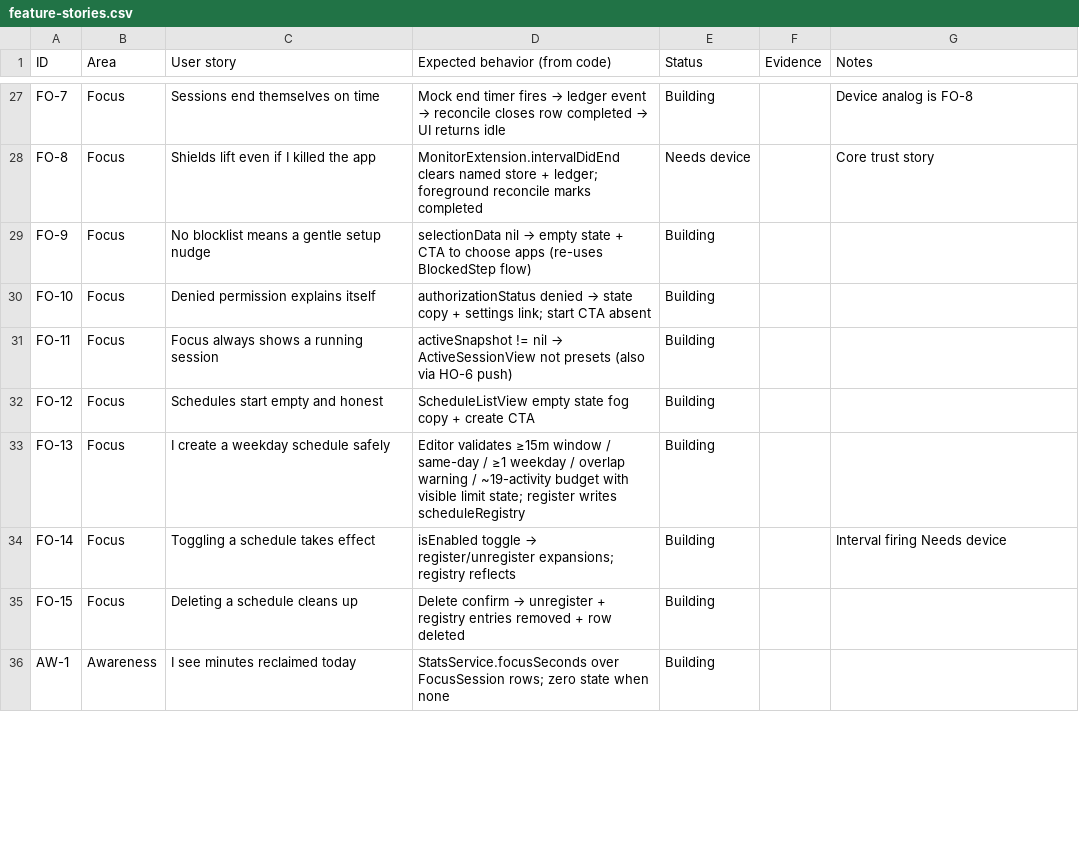
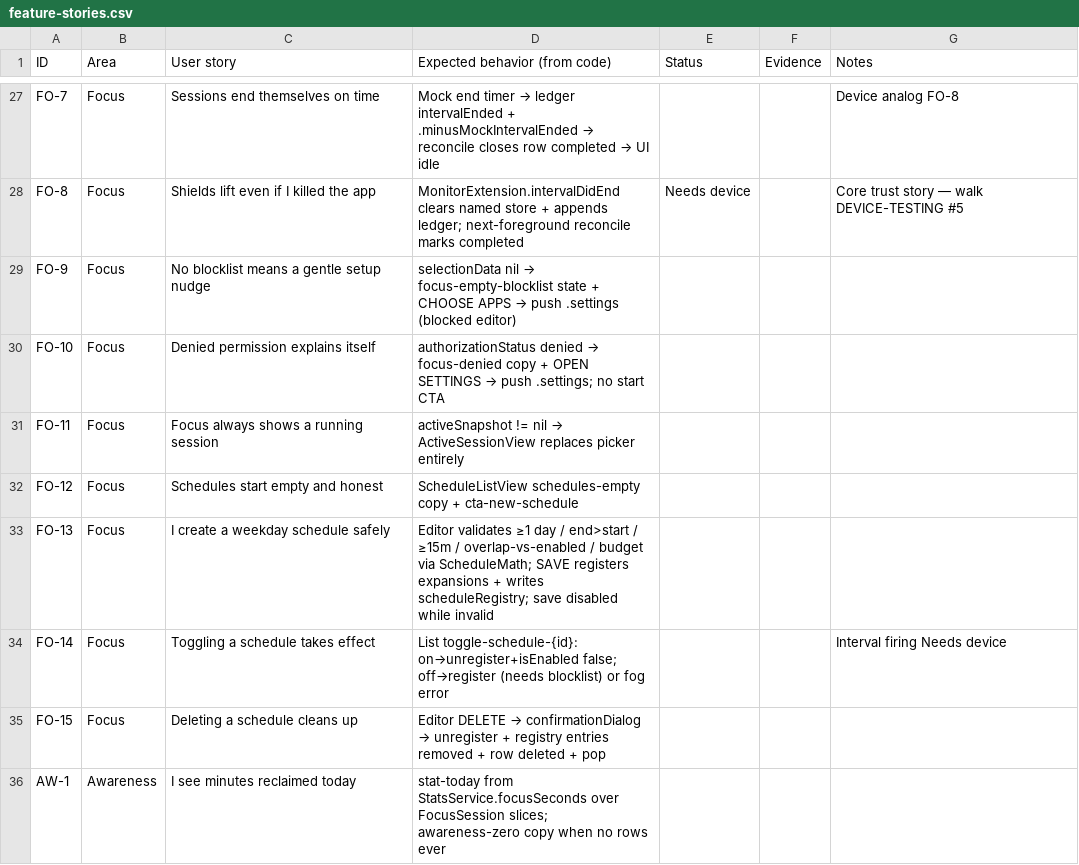
Before and after one commit to advegaf/minus, a CSV file: QA/feature-stories.csv, drawn as a sheet; only a part is shown, gaps mark what is left out; the diff covers the shown part only; the diff names each change by its address in the sheet, - before the commit and + after, or states it on an @@ line.

Commit message:
phase 3: story matrix reconciled against the built code — 48 stories, behaviors cite real symbols/ids

```diff
--- a/QA/feature-stories.csv
+++ b/QA/feature-stories.csv
@@ D27 (Expected behavior (from code)): …end timer fires → ledger event → reconcile closes row completed → UI returns idle → …end timer → ledger intervalEnded + .minusMockIntervalEnded → reconcile closes row completed → UI idle @@
-E27 (Status): Building
+E27 (Status): (empty)
-G27 (Notes): Device analog is FO-8
+G27 (Notes): Device analog FO-8
-D28 (Expected behavior (from code)): …store + ledger; foreground reconcile marks…
+D28 (Expected behavior (from code)): …store + appends ledger; next-foreground reconcile marks…
-G28 (Notes): Core trust story
+G28 (Notes): Core trust story — walk DEVICE-TESTING #5
@@ D29 (Expected behavior (from code)): …nil → empty state + CTA to choose apps (re-uses BlockedStep flow) → …nil → focus-empty-blocklist state + CHOOSE APPS → push .settings (blocked editor) @@
-E29:E36 (Status): Building
+E29:E36 (Status): (empty)
@@ D30 (Expected behavior (from code)): …denied → state copy + settings link; start CTA absent → …denied → focus-denied copy + OPEN SETTINGS → push .settings; no start CTA @@
-D31 (Expected behavior (from code)): …→ ActiveSessionView not presets (also via HO-6 push)
+D31 (Expected behavior (from code)): …→ ActiveSessionView replaces picker entirely
-D32 (Expected behavior (from code)): ScheduleListView empty state fog copy + create CTA
+D32 (Expected behavior (from code)): ScheduleListView schedules-empty copy + cta-new-schedule
-D33 (Expected behavior (from code)): Editor validates ≥15m window / same-day / ≥1 weekday / overlap warning / ~19-activity budget with visible limit state; register writes scheduleRegistry
+D33 (Expected behavior (from code)): Editor validates ≥1 day / end>start / ≥15m / overlap-vs-enabled / budget via ScheduleMath; SAVE registers expansions + writes scheduleRegistry; save disabled while invalid
@@ D34 (Expected behavior (from code)): isEnabled toggle → register/unregister expansions; registry reflects → List toggle-schedule-{id}: on→unregister+isEnabled false; off→register (needs blocklist) or fog error @@
@@ D35 (Expected behavior (from code)): Delete confirm → unregister + registry entries removed + row deleted → Editor DELETE → confirmationDialog → unregister + registry entries removed + row deleted + pop @@
-D36 (Expected behavior (from code)): StatsService.focusSeconds over FocusSession rows; zero state when none
+D36 (Expected behavior (from code)): stat-today from StatsService.focusSeconds over FocusSession slices; awareness-zero copy when no rows ever
```
Also changed, not shown: 86 edited cells elsewhere in this file.
